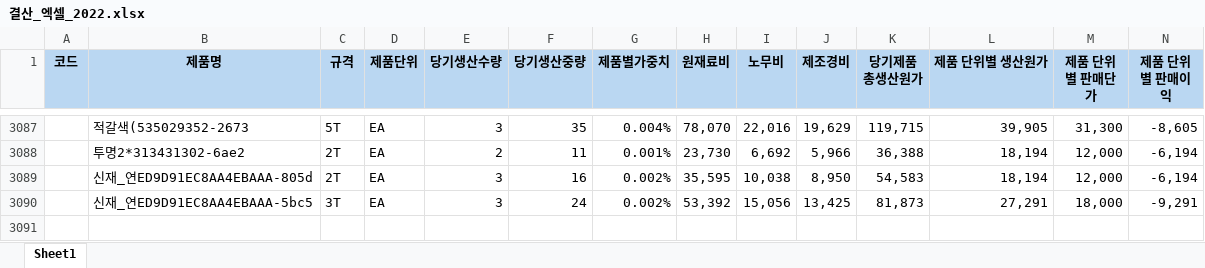
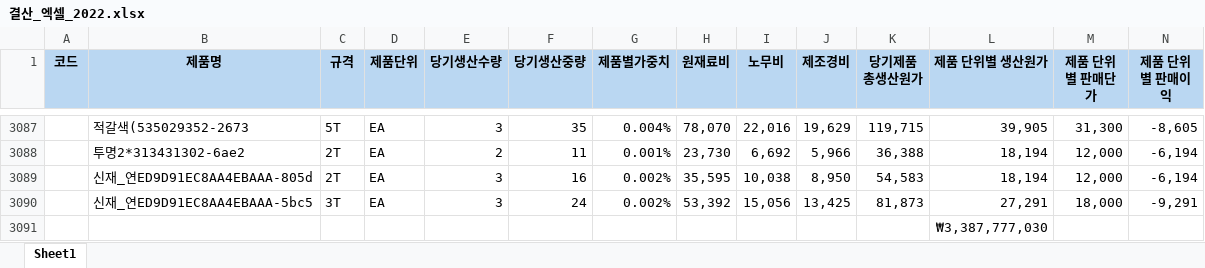
Before and after one commit to givpro22/FirstCar-Falmily, an Excel workbook: build/해커톤 주제#3/data/결산_엑셀_2022.xlsx, sheet Sheet1, drawn as a sheet; only a part is shown, gaps mark what is left out; values as stored, in another font and other column widths than the file's, no borders; rows hold the shown columns only; the diff names each change by its address in the sheet, - before the commit and + after, or states it on an @@ line.

```diff
--- a/build/해커톤 주제#3/data/결산_엑셀_2022.xlsx (sheet Sheet1)
+++ b/build/해커톤 주제#3/data/결산_엑셀_2022.xlsx (sheet Sheet1)
+row 3091:  |  |  |  |  |  |  |  |  |  |  | ₩3,387,777,030
```
Also changed, not shown: build/해커톤 주제#3/data/결산_엑셀_2023.xlsx, build/해커톤 주제#3/example/example_output.xlsx, 2 other files.
